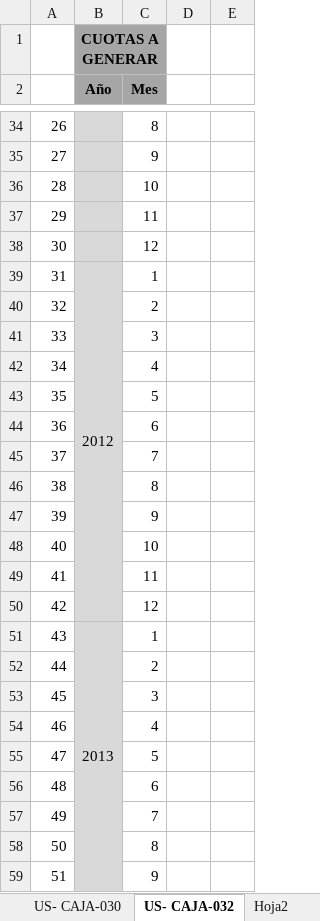
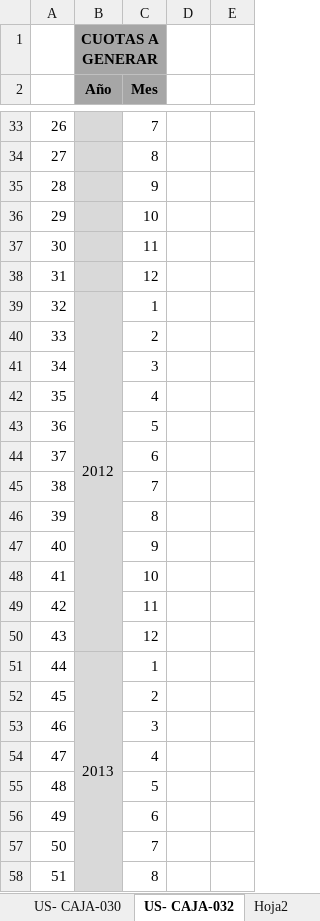
Before and after one commit to rsherrera/project-caja, an Excel workbook: Analisis/Sprint2_Ejemplo.xlsx, sheet US- CAJA-032, drawn as a sheet; only a part is shown, gaps mark what is left out; values as stored, in another font and other column widths than the file's, no borders; charts and pictures not drawn; removed rows and columns are numbered as before the commit, all else as after; the diff covers the shown part only; the diff names each change by its address in the sheet, - before the commit and + after, or states it on an @@ line.

```diff
--- a/Analisis/Sprint2_Ejemplo.xlsx (sheet US- CAJA-032)
+++ b/Analisis/Sprint2_Ejemplo.xlsx (sheet US- CAJA-032)
-C33 (Mes): 8
+C33 (Mes): 7
-C34 (Mes): 9
+C34 (Mes): 8
-C35 (Mes): 10
+C35 (Mes): 9
-C36 (Mes): 11
+C36 (Mes): 10
-C37 (Mes): 12
+C37 (Mes): 11
+row 38: 31 |  | 12
-A39: 31
+A39: 32
-row 40: 32 |  | 2
-C40 (Mes): 3
+C40 (Mes): 2
-C41 (Mes): 4
+C41 (Mes): 3
-C42 (Mes): 5
+C42 (Mes): 4
-C43 (Mes): 6
+C43 (Mes): 5
-C44 (Mes): 7
+C44 (Mes): 6
-C45 (Mes): 8
+C45 (Mes): 7
-C46 (Mes): 9
+C46 (Mes): 8
-C47 (Mes): 10
+C47 (Mes): 9
-C48 (Mes): 11
+C48 (Mes): 10
-C49 (Mes): 12
+C49 (Mes): 11
+row 50: 43 |  | 12
-A51: 43
+A51: 44
-row 52: 44 |  | 2
-C52 (Mes): 3
+C52 (Mes): 2
-C53 (Mes): 4
+C53 (Mes): 3
-C54 (Mes): 5
+C54 (Mes): 4
-C55 (Mes): 6
+C55 (Mes): 5
-C56 (Mes): 7
+C56 (Mes): 6
-C57 (Mes): 8
+C57 (Mes): 7
-C58 (Mes): 9
+C58 (Mes): 8
```
Also changed, not shown: 4 added rows, 4 removed rows, 39 edited cells and cell formats elsewhere in this sheet, charts or pictures.
